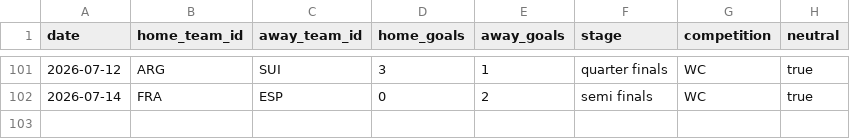
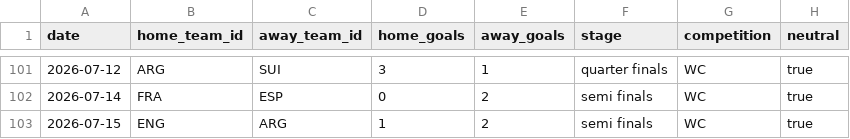
Before and after one commit to camh000/World-cup-predictor, a CSV file: data/results.csv, drawn as a sheet; only a part is shown, gaps mark what is left out; the diff names each change by its address in the sheet, - before the commit and + after, or states it on an @@ line.

Commit message:
Live update: results / closing-line odds

```diff
--- a/data/results.csv
+++ b/data/results.csv
+row 103: 2026-07-15 | ENG | ARG | 1 | 2 | semi finals | WC | true
```
Also changed, not shown: data/predictions.csv, data/ratings_history.csv, 2 other files.
